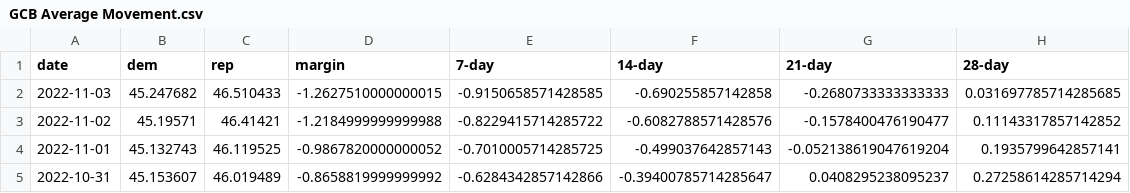
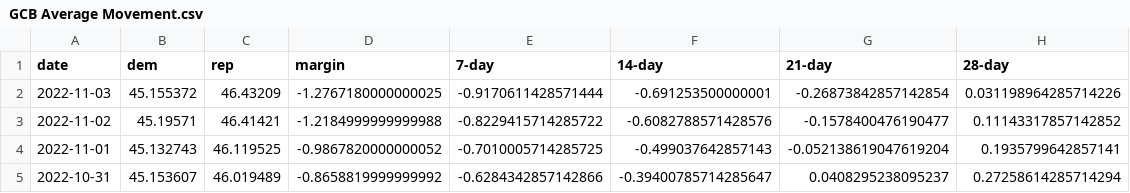
Before and after one commit to dcadata/fivey-is-an-emotional-fox, a CSV file: gcb_movement/GCB Average Movement.csv, drawn as a sheet; only a part is shown.

```diff
--- a/gcb_movement/GCB Average Movement.csv
+++ b/gcb_movement/GCB Average Movement.csv
@@ -1,3 +1,3 @@
 date,dem,rep,margin,7-day,14-day,21-day,28-day
-2022-11-03,45.247682,46.510433,-1.2627510000000015,-0.9150658571428585,-0.690255857142858,-0.2680733333333333,0.031697785714285685
+2022-11-03,45.155372,46.43209,-1.2767180000000025,-0.9170611428571444,-0.691253500000001,-0.26873842857142854,0.031198964285714226
 2022-11-02,45.19571,46.41421,-1.2184999999999988,-0.8229415714285722,-0.6082788571428576,-0.1578400476190477,0.11143317857142852
```
Also changed, not shown: data/generic_ballot_polls.csv, gcb_movement/generic_ballot_polls.trimmed.csv, 1 other file.
